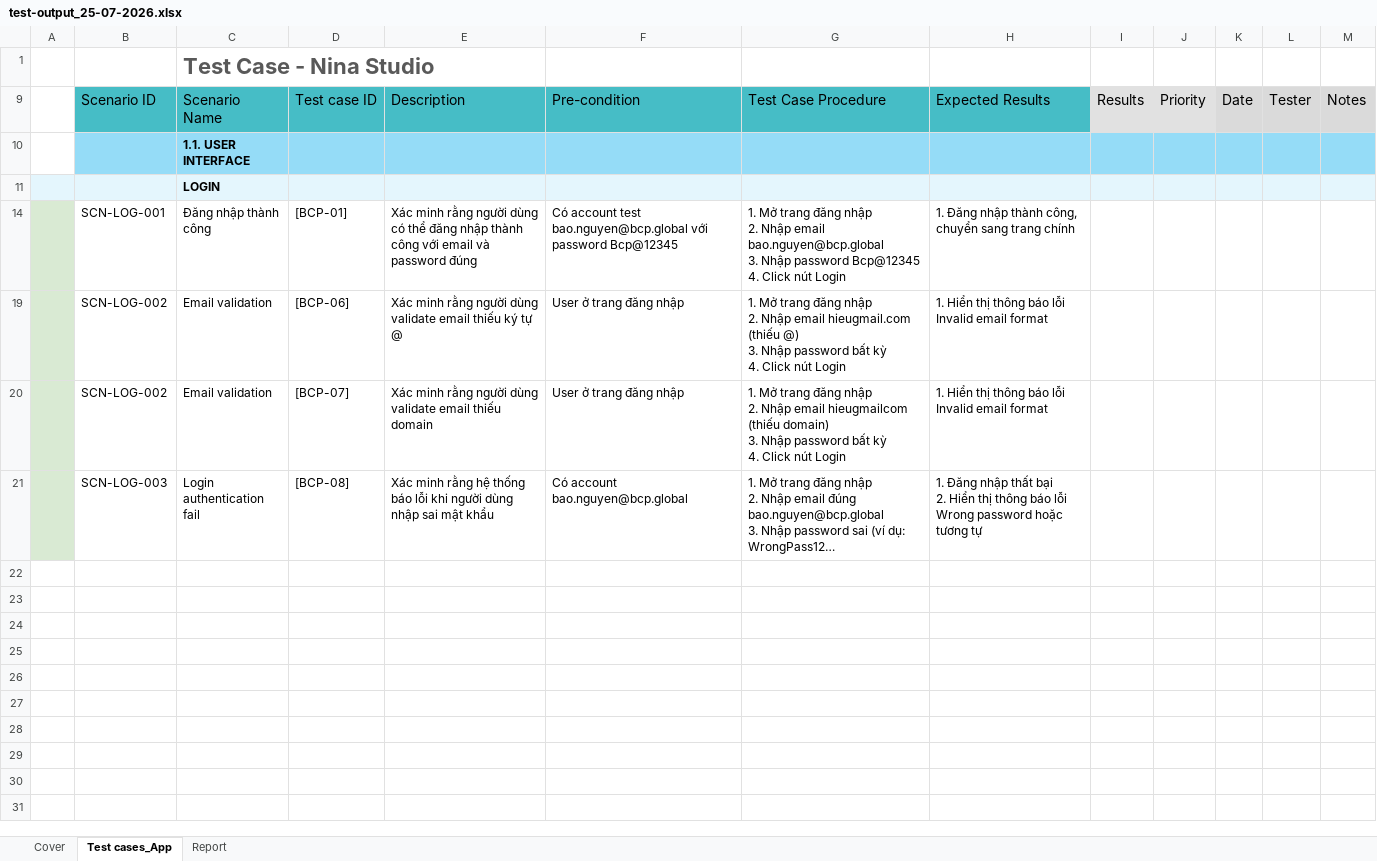
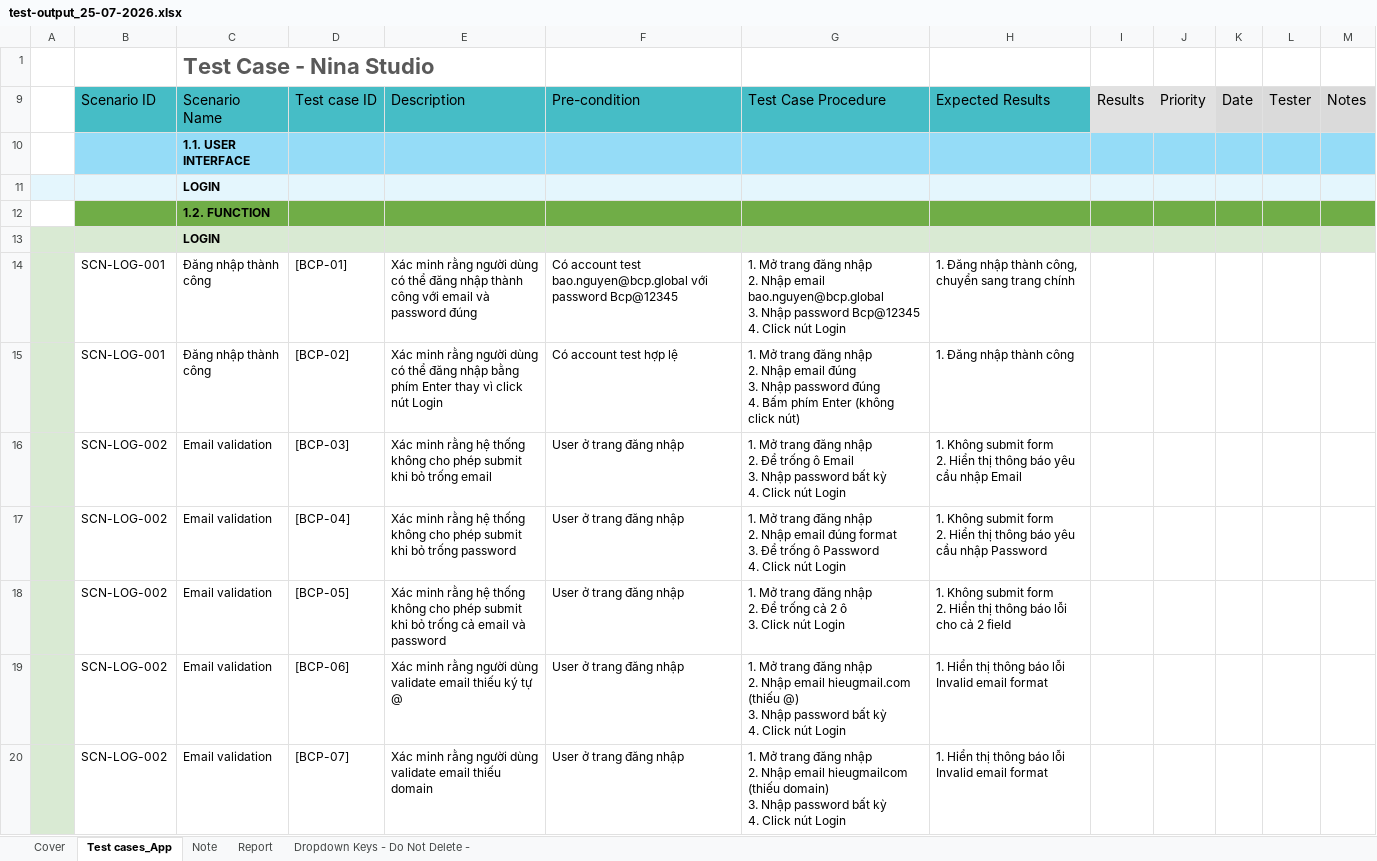
Before and after one commit to tqphong02/QA-skill, an Excel workbook: testcase-template/test-output_25-07-2026.xlsx, sheet Test cases_App, drawn as a sheet; only a part is shown; the shorter side is filled out with more unchanged rows; long unchanged cells end in …; values as stored, in another font and other column widths than the file's, no borders; conditional formats not drawn; ↵ is a line break in a cell; the diff covers the shown part only; the diff names each change by its address in the sheet, - before the commit and + after, or states it on an @@ line.

```diff
--- a/testcase-template/test-output_25-07-2026.xlsx (sheet Test cases_App)
+++ b/testcase-template/test-output_25-07-2026.xlsx (sheet Test cases_App)
+sheet tab: Note
@@ sheet tab unhidden: Dropdown Keys - Do Not Delete - @@
@@ row 12 unhidden:  |  | 1.2. FUNCTION @@
@@ row 13 unhidden:  |  | LOGIN @@
@@ row 15 unhidden:  | SCN-LOG-001 | Đăng nhập thành công | [BCP-02] | Xác minh rằng người dùng có thể đăng nhập bằng phím Enter thay vì click nút Login | Có account test hợp lệ | 1. Mở trang đăng nhập ↵ 2. Nhập email đúng ↵ 3. Nhập password đúng ↵ 4. Bấm phím Enter (không click nút) | 1. Đăng nhập thành công @@
@@ row 16 unhidden:  | SCN-LOG-002 | Email validation | [BCP-03] | Xác minh rằng hệ thống không cho phép submit khi bỏ trống email | User ở trang đăng nhập | 1. Mở trang đăng nhập ↵ 2. Để trống ô Email ↵ 3. Nhập password bất kỳ ↵ 4. Click nút Login | 1. Không submit form ↵ 2. Hiển thị thông báo yêu cầu nhập Email @@
@@ row 17 unhidden:  | SCN-LOG-002 | Email validation | [BCP-04] | Xác minh rằng hệ thống không cho phép submit khi bỏ trống password | User ở trang đăng nhập | 1. Mở trang đăng nhập ↵ 2. Nhập email đúng format ↵ 3. Để trống ô Password ↵ 4. Click nút Login | 1. Không submit form ↵ 2. Hiển thị thông báo yêu cầu nhập Password @@
@@ row 18 unhidden:  | SCN-LOG-002 | Email validation | [BCP-05] | Xác minh rằng hệ thống không cho phép submit khi bỏ trống cả email và password | User ở trang đăng nhập | 1. Mở trang đăng nhập ↵ 2. Để trống cả 2 ô ↵ 3. Click nút Login | 1. Không submit form ↵ 2. Hiển thị thông báo lỗi cho cả 2 field @@
```
Also changed, not shown: 4 hidden or unhidden rows elsewhere in this sheet, sheet Report, sheet Cover, hidden cells, charts or pictures, testcase-template/assets/Template.xlsx, 18 other files.
